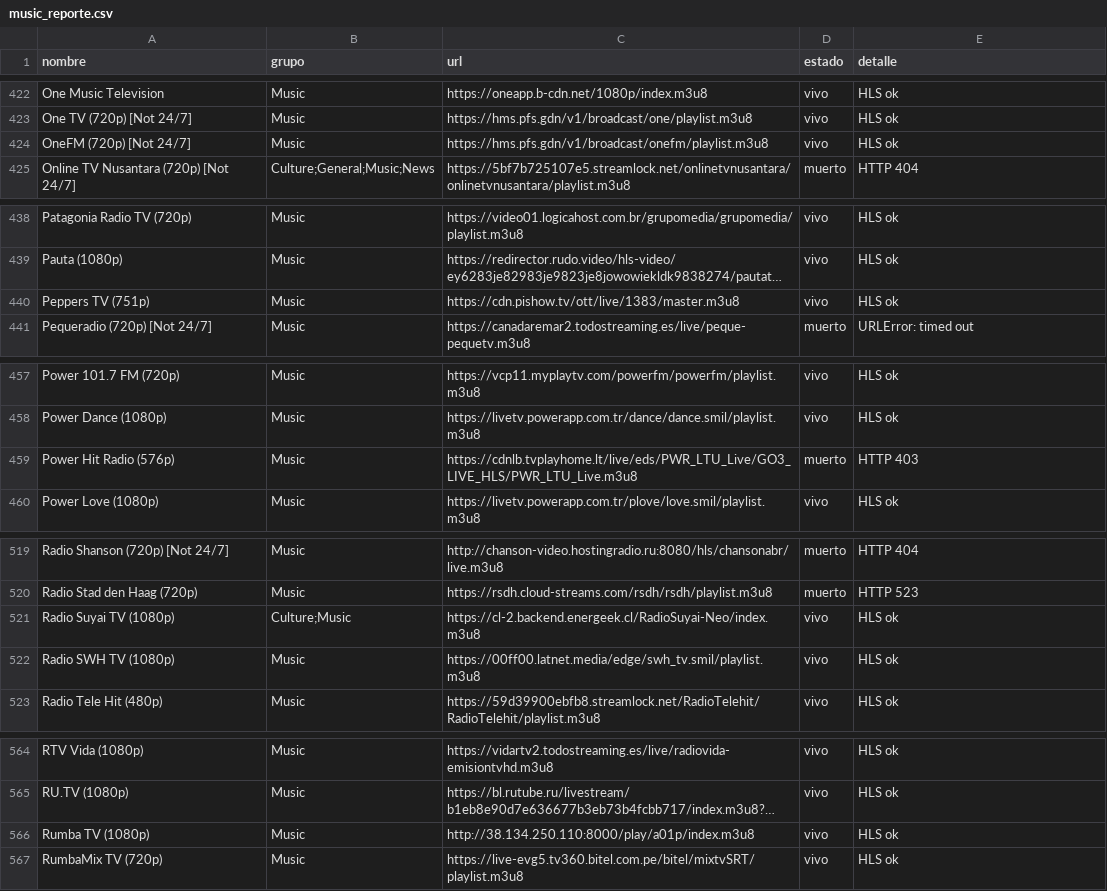
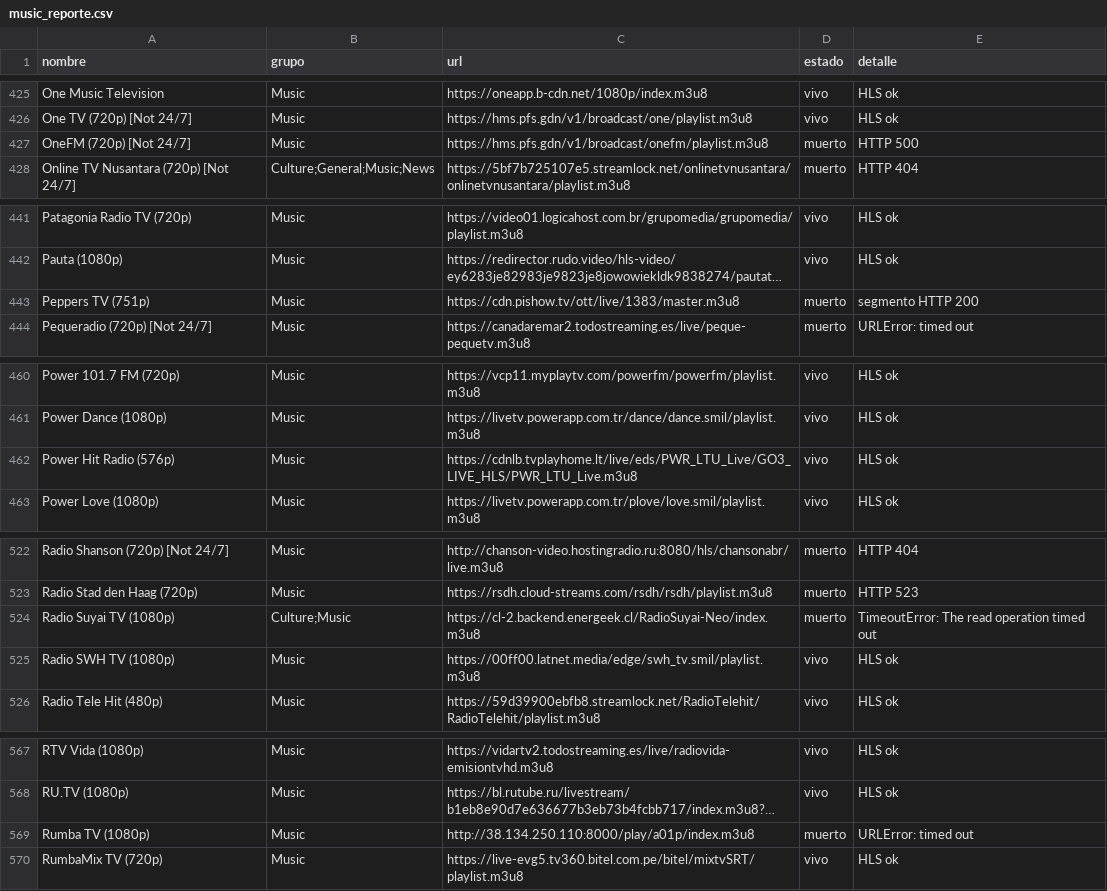
Before and after one commit to hamunoz/Tawyers-IPTV, a CSV file: lists/music_reporte.csv, drawn as a sheet; only a part is shown, gaps mark what is left out; long unchanged cells end in …; addresses are those after the commit; the diff covers the shown part only; the diff names each change by its address in the sheet, - before the commit and + after, or states it on an @@ line.

```diff
--- a/lists/music_reporte.csv
+++ b/lists/music_reporte.csv
-D427 (estado): vivo
+D427 (estado): muerto
-E427 (detalle): HLS ok
+E427 (detalle): HTTP 500
-D443 (estado): vivo
+D443 (estado): muerto
-E443 (detalle): HLS ok
+E443 (detalle): segmento HTTP 200
-D462 (estado): muerto
+D462 (estado): vivo
-E462 (detalle): HTTP 403
+E462 (detalle): HLS ok
-D524 (estado): vivo
+D524 (estado): muerto
-E524 (detalle): HLS ok
+E524 (detalle): TimeoutError: The read operation timed out
-D569 (estado): vivo
+D569 (estado): muerto
-E569 (detalle): HLS ok
+E569 (detalle): URLError: timed out
```
Also changed, not shown: 3 added rows and 39 edited cells elsewhere in this file, 2 other files.
